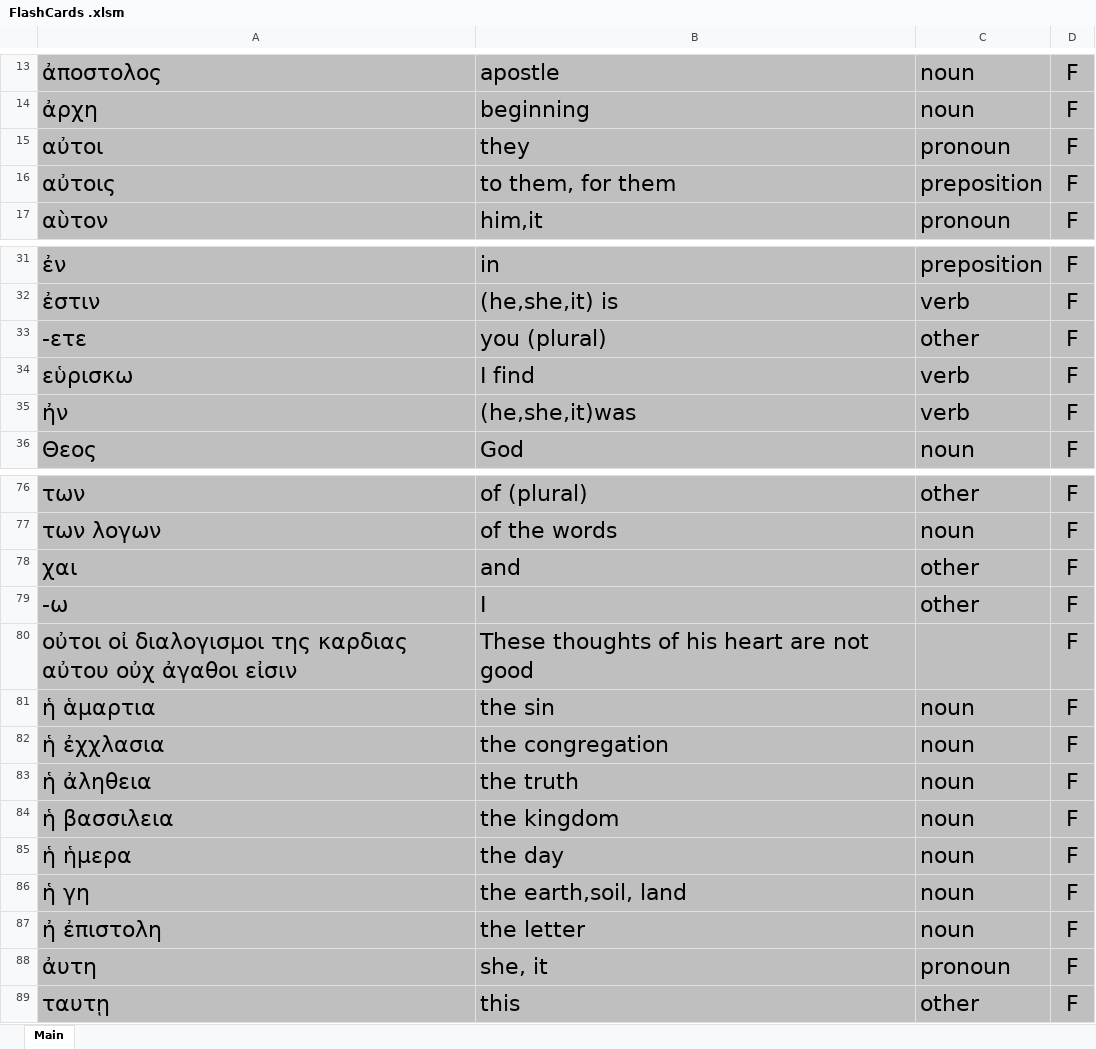
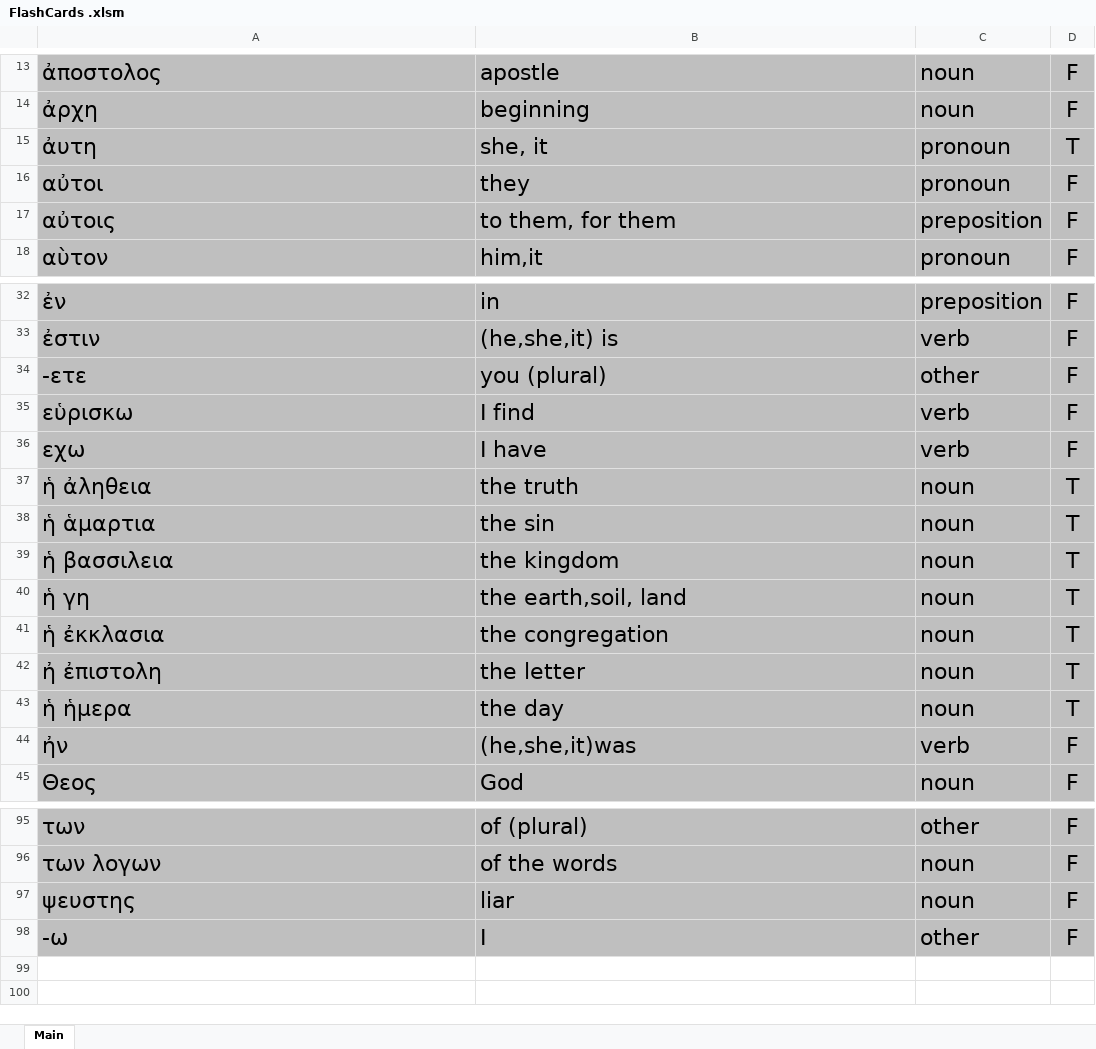
Before and after one commit to PeterSchmurr/NT-Greek-Flashcards, an Excel workbook: FlashCards .xlsm, sheet Main, drawn as a sheet; only a part is shown, gaps mark what is left out; values as stored, in another font and other column widths than the file's, no borders; removed rows and columns are numbered as before the commit, all else as after; the diff covers the shown part only; the diff names each change by its address in the sheet, - before the commit and + after, or states it on an @@ line.

```diff
--- a/FlashCards .xlsm (sheet Main)
+++ b/FlashCards .xlsm (sheet Main)
+row 15: ἀυτη | she, it | pronoun | T
+row 36: εχω | I have | verb | F
+row 37: ἡ ἀληθεια | the truth | noun | T
+row 38: ἡ ἁμαρτια | the sin | noun | T
+row 39: ἡ βασσιλεια | the kingdom | noun | T
+row 40: ἡ γη | the earth,soil, land | noun | T
+row 41: ἡ ἐκκλασια | the congregation | noun | T
+row 42: ἠ ἐπιστολη | the letter | noun | T
+row 43: ἡ ἡμερα | the day | noun | T
-row 78: χαι | and | other | F
+row 97: ψευστης | liar | noun | F
-row 80: οὐτοι οἰ διαλογισμοι της καρδιας αὐτου οὐχ ἀγαθοι εἰσιν | These thoughts of his heart are not good |  | F
-row 81: ἡ ἁμαρτια | the sin | noun | F
-row 82: ἡ ἐχχλασια | the congregation | noun | F
-row 83: ἡ ἀληθεια | the truth | noun | F
-row 84: ἡ βασσιλεια | the kingdom | noun | F
-row 85: ἡ ἡμερα | the day | noun | F
-row 86: ἡ γη | the earth,soil, land | noun | F
-row 87: ἠ ἐπιστολη | the letter | noun | F
-row 88: ἀυτη | she, it | pronoun | F
@@ row 89 moved to row 84: ταυτῃ @@
```
Also changed, not shown: 9 added rows and 3 edited cells elsewhere in this sheet, worksheets/forms.xlsx, 2 other files.
